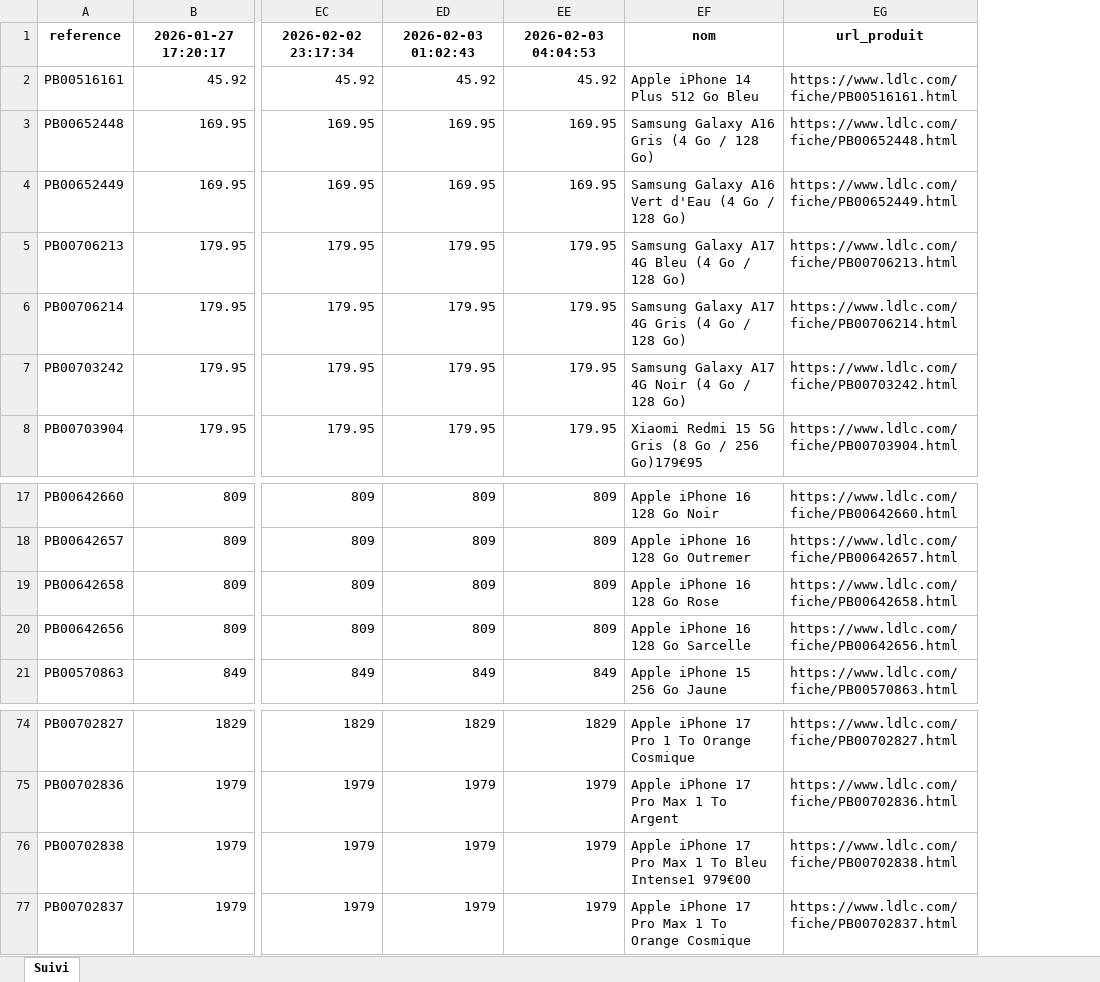
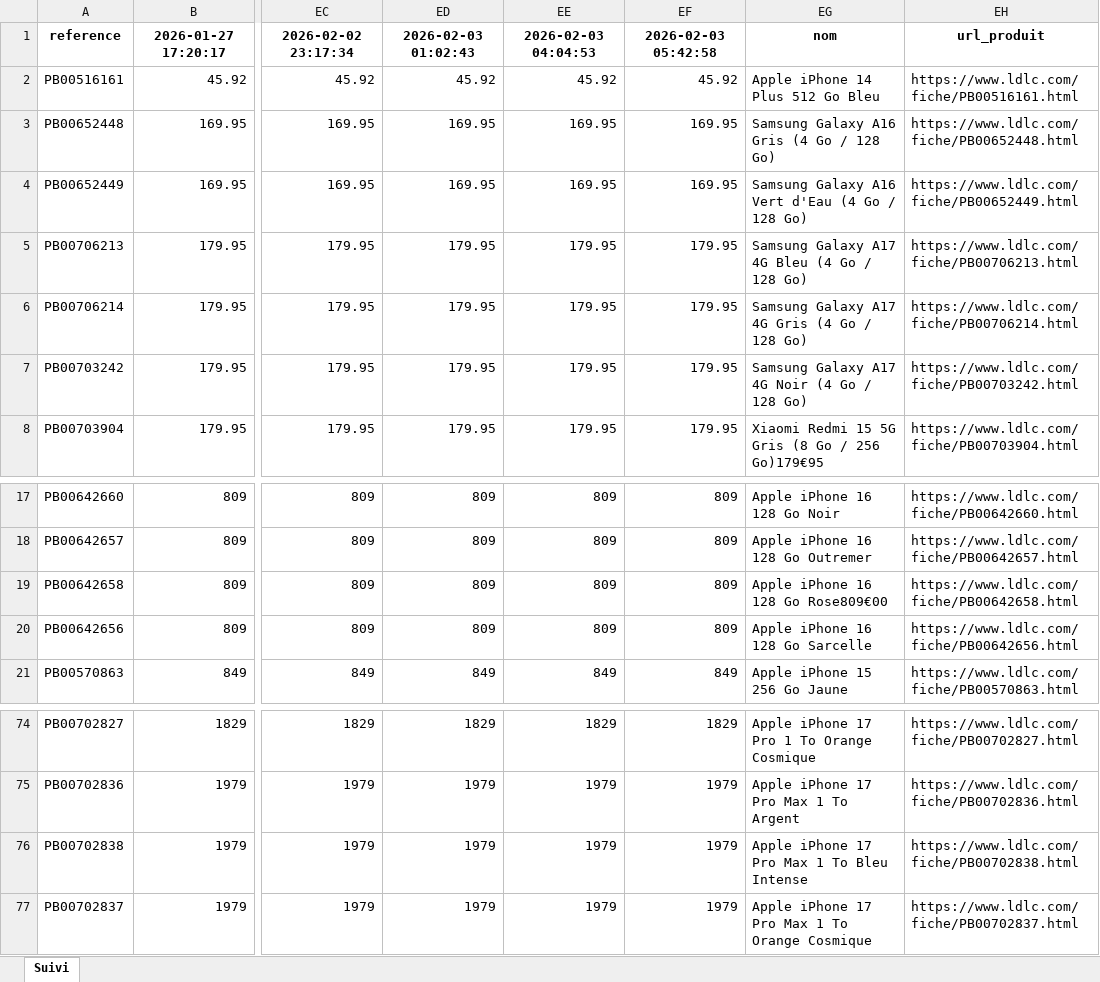
Before and after one commit to Ali-geomarket/datanomics, an Excel workbook: ldlc_suivi_smartphones.xlsx, sheet Suivi, drawn as a sheet; only a part is shown, gaps mark what is left out; values as stored, in another font and other column widths than the file's, no borders; addresses are those after the commit; the diff names each change by its address in the sheet, - before the commit and + after, or states it on an @@ line.

```diff
--- a/ldlc_suivi_smartphones.xlsx (sheet Suivi)
+++ b/ldlc_suivi_smartphones.xlsx (sheet Suivi)
+column EF, rows 1-8: 2026-02-03 05:42:58 | 45.92 | 169.95 | 169.95 | 179.95 | 179.95 | 179.95 | 179.95; rows 17-21: 809 | 809 | 809 | 809 | 849; rows 74-77: 1829 | 1979 | 1979 | 1979
-EG19: Apple iPhone 16 128 Go Rose
+EG19: Apple iPhone 16 128 Go Rose809€00
-EG76: Apple iPhone 17 Pro Max 1 To Bleu Intense1 979€00
+EG76: Apple iPhone 17 Pro Max 1 To Bleu Intense
```
